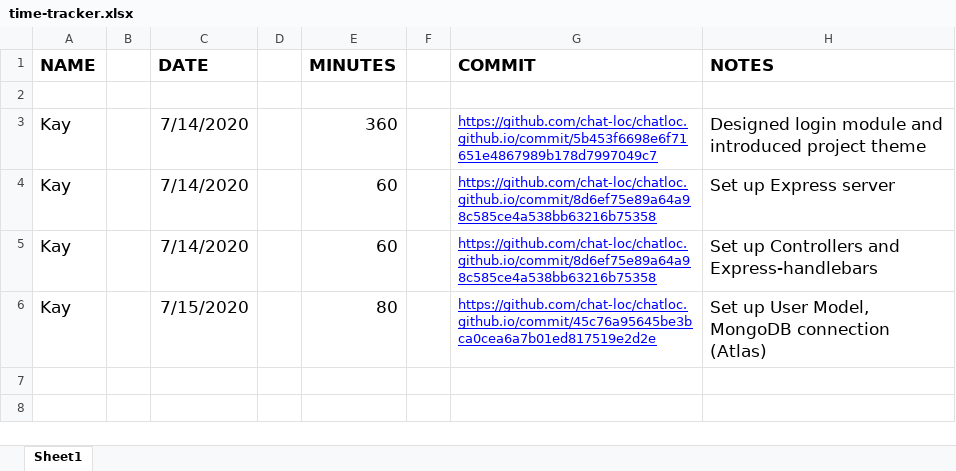
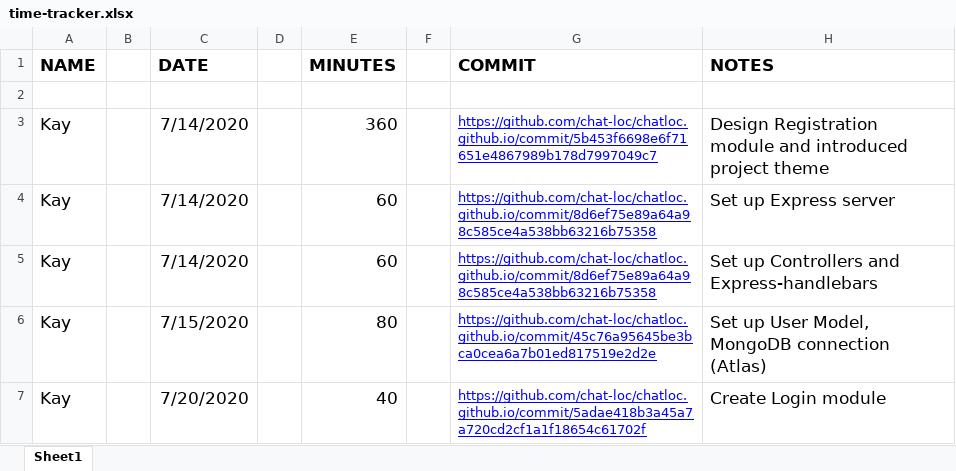
Before and after one commit to chat-loc/chatloc.github.io, an Excel workbook: time-tracker.xlsx, sheet Sheet1, drawn as a sheet; values as stored, in another font and other column widths than the file's, no borders; the diff names each change by its address in the sheet, - before the commit and + after, or states it on an @@ line.

Commit message:
Update README.md

```diff
--- a/time-tracker.xlsx (sheet Sheet1)
+++ b/time-tracker.xlsx (sheet Sheet1)
-H3 (NOTES): Designed login module and…
+H3 (NOTES): Design Registration module and…
+row 7: Kay |  | 7/20/2020 |  | 40 |  | https://github.com/chat-loc/chatloc.github.io/commit/5adae418b3a45a7a720cd2cf1a1f18654c61702f | Create Login module
```
